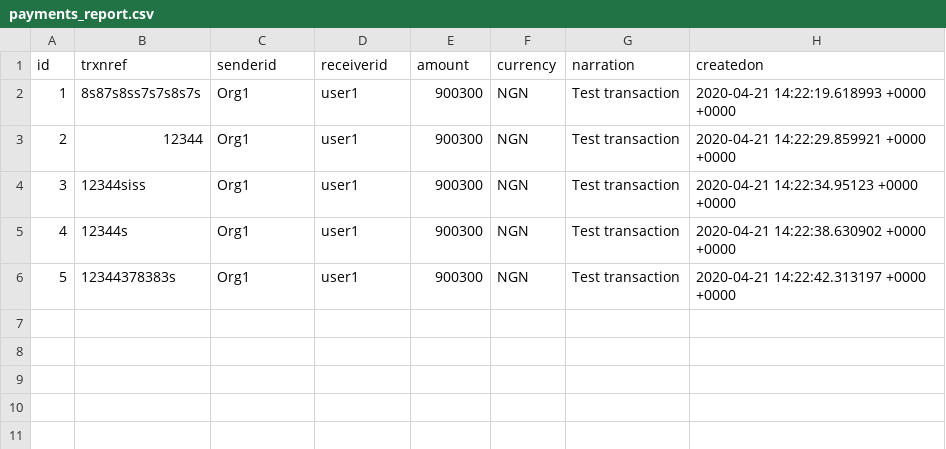
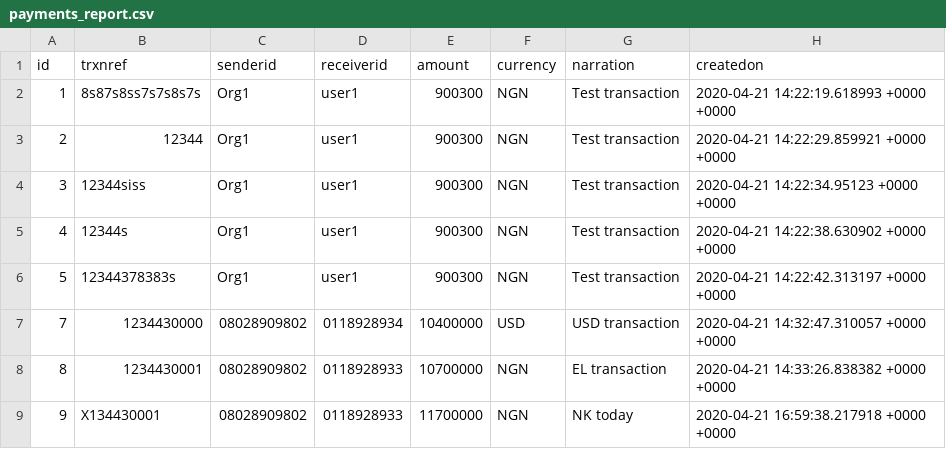
Before and after one commit to elenduuche/reportserver, a CSV file: static/payments_report.csv, drawn as a sheet; the diff names each change by its address in the sheet, - before the commit and + after, or states it on an @@ line.

```diff
--- a/static/payments_report.csv
+++ b/static/payments_report.csv
+row 7: 7 | 1234430000 | 08028909802 | 0118928934 | 10400000 | USD | USD transaction | 2020-04-21 14:32:47.310057 +0000 +0000
+row 8: 8 | 1234430001 | 08028909802 | 0118928933 | 10700000 | NGN | EL transaction | 2020-04-21 14:33:26.838382 +0000 +0000
+row 9: 9 | X134430001 | 08028909802 | 0118928933 | 11700000 | NGN | NK today | 2020-04-21 16:59:38.217918 +0000 +0000
```
Also changed, not shown: 7 other files.
